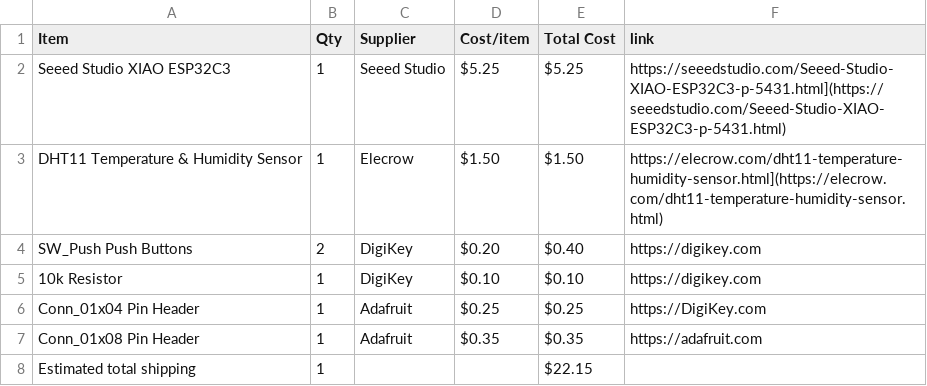
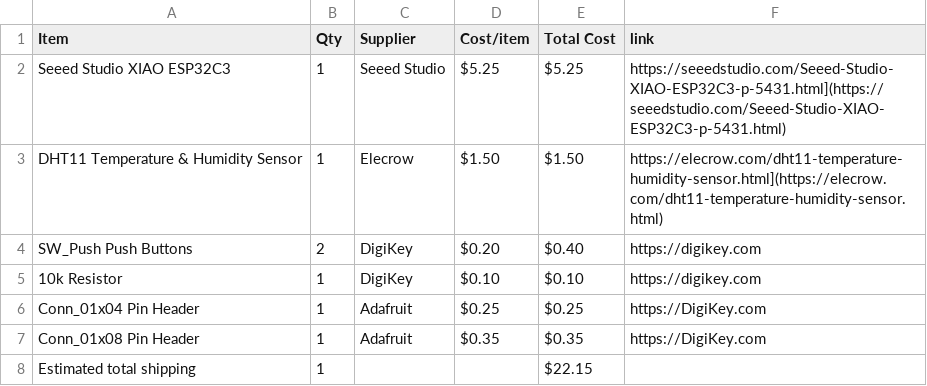
Before and after one commit to salimtamer/startbee, a CSV file: BOM.csv, drawn as a sheet.

Commit message:
Sync Starbie from Half Life

```diff
--- a/BOM.csv
+++ b/BOM.csv
@@ -6,3 +6,3 @@ SW_Push Push Buttons,2,DigiKey,$0.20,$0.40,https://digikey.com
 Conn_01x04 Pin Header,1,Adafruit,$0.25,$0.25,https://DigiKey.com
-Conn_01x08 Pin Header,1,Adafruit,$0.35,$0.35,https://adafruit.com
+Conn_01x08 Pin Header,1,Adafruit,$0.35,$0.35,https://DigiKey.com
 Estimated total shipping,1,,,$22.15,
```
